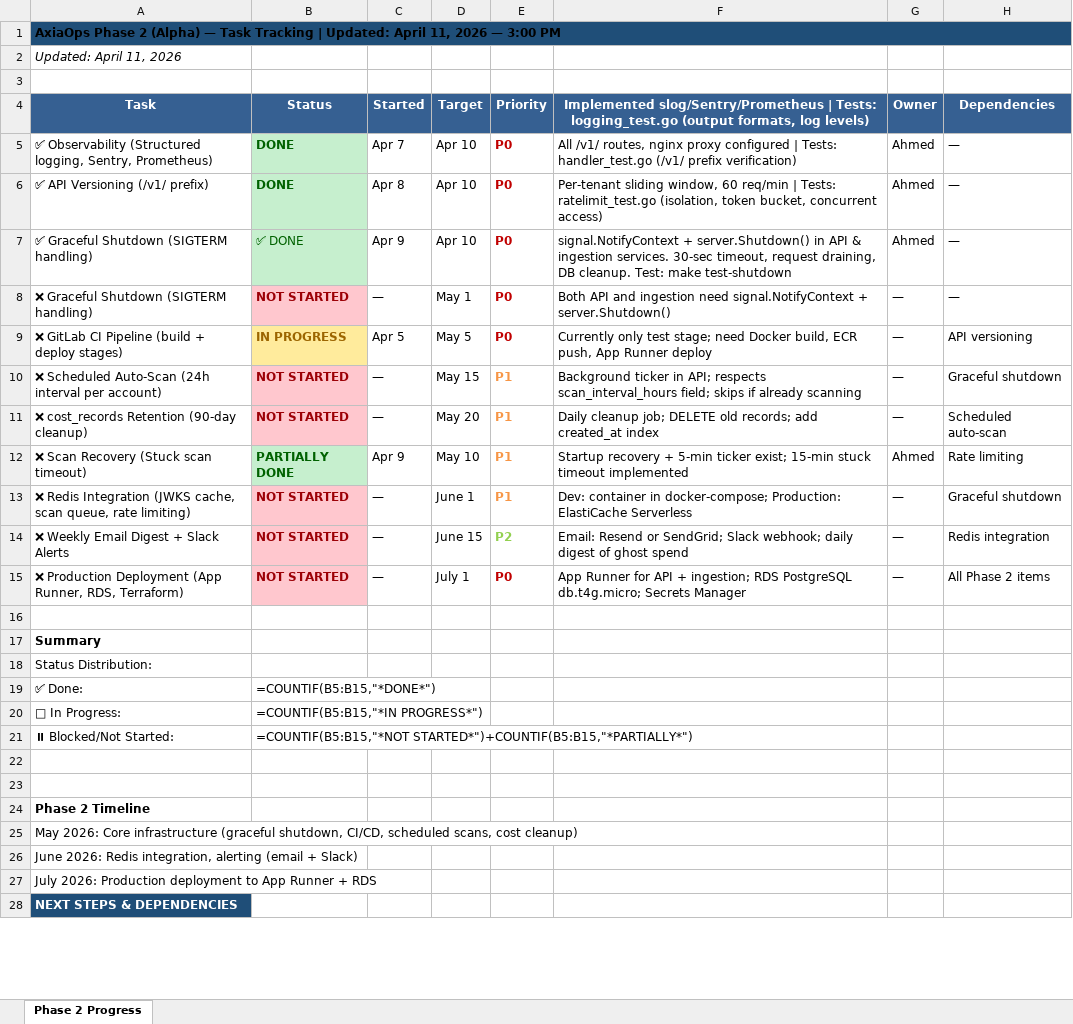
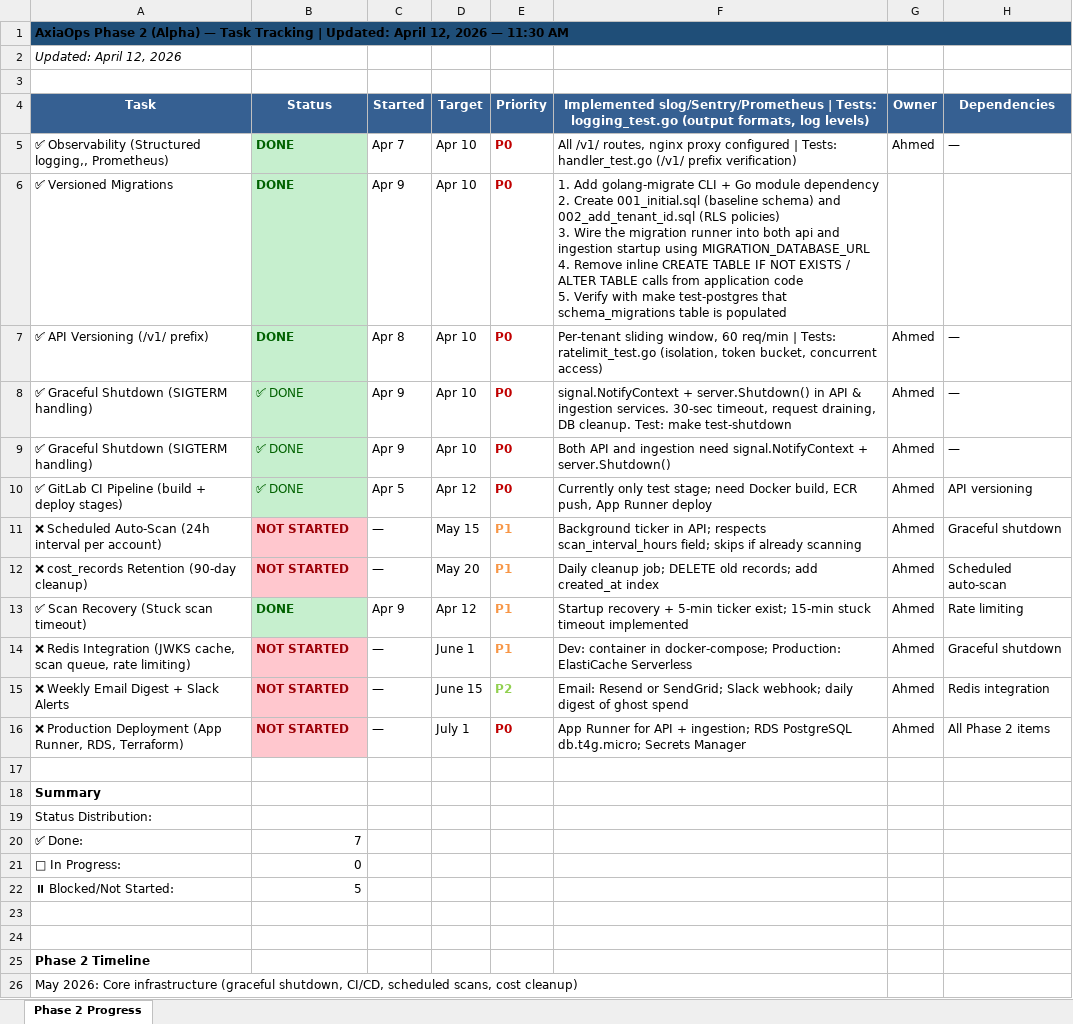
Before and after one commit to ahmd-soliman/axiaops, an Excel workbook: docs/AxiaOps_Phase2_TaskTracking.xlsx, sheet Phase 2 Progress, drawn as a sheet; only a part is shown; the shorter side is filled out with more unchanged rows; values as stored, in another font and other column widths than the file's, no borders; formulas without a stored value are shown as written; removed rows and columns are numbered as before the commit, all else as after; ↵ is a line break in a cell; the diff names each change by its address in the sheet, - before the commit and + after, or states it on an @@ line.

```diff
--- a/docs/AxiaOps_Phase2_TaskTracking.xlsx (sheet Phase 2 Progress)
+++ b/docs/AxiaOps_Phase2_TaskTracking.xlsx (sheet Phase 2 Progress)
-A1 (Task): …Updated: April 11, 2026 — 3:00 PM
+A1 (Task): …Updated: April 12, 2026 — 11:30 AM
-A2 (Task): Updated: April 11, 2026
+A2 (Task): Updated: April 12, 2026
-A5 (Task): …Observability (Structured logging, Sentry, Prometheus)
+A5 (Task): …Observability (Structured logging,, Prometheus)
+row 6: ✅ Versioned Migrations | DONE | Apr 9 | Apr 10 | P0 | 1. Add golang-migrate CLI + Go module dependency ↵ 2. Create 001_initial.sql (baseline schema) and 002_add_tenant_id.sql (RLS policies) ↵ 3. Wire the migration runner into both api and ingestion startup using MIGRATION_DATABASE_URL ↵ 4. Remove inline CREATE TABLE IF NOT EXISTS / ALTER TABLE calls from application code ↵ 5. Verify with make test-postgres that schema_migrations table is populated
-row 8: ❌ Graceful Shutdown (SIGTERM handling) | NOT STARTED | — | May 1 | P0 | Both API and ingestion need signal.NotifyContext + server.Shutdown() | — | —
+row 9: ✅ Graceful Shutdown (SIGTERM handling) | ✅ DONE | Apr 9 | Apr 10 | P0 | Both API and ingestion need signal.NotifyContext + server.Shutdown() | Ahmed | —
-A10 (Task): ❌ GitLab CI Pipeline (build + deploy stages)
+A10 (Task): ✅ GitLab CI Pipeline (build + deploy stages)
-B10 (Status): IN PROGRESS
+B10 (Status): ✅ DONE
@@ B10 fill: #FFEB9C → #C6EFCE, bold: on → off, text colour: #9C6500 → #006100 @@
-D10 (Target): May 5
+D10 (Target): Apr 12
-G10:G12 (Owner): —
+G10:G12 (Owner): Ahmed
-A13 (Task): ❌ Scan Recovery (Stuck scan timeout)
+A13 (Task): ✅ Scan Recovery (Stuck scan timeout)
-B13 (Status): PARTIALLY DONE
+B13 (Status): DONE
-D13 (Target): May 10
+D13 (Target): Apr 12
-G14:G16 (Owner): —
+G14:G16 (Owner): Ahmed
-B20 (Status): =COUNTIF(B5:B15,"*DONE*")
+B20 (Status): 7
-B21 (Status): =COUNTIF(B5:B15,"*IN PROGRESS*")
+B21 (Status): 0
-B22 (Status): =COUNTIF(B5:B15,"*NOT STARTED*")+COUNTIF(B5:B15,"*PARTIALLY*")
+B22 (Status): 5
```
Also changed, not shown: 11 other files.
